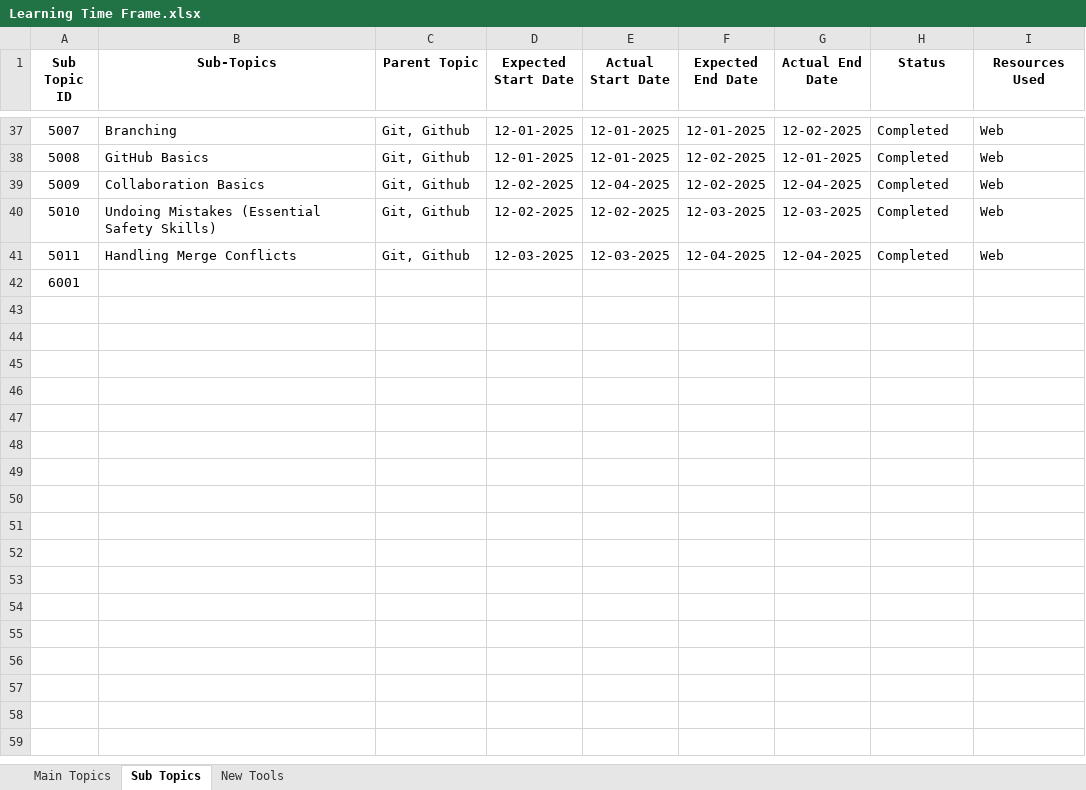
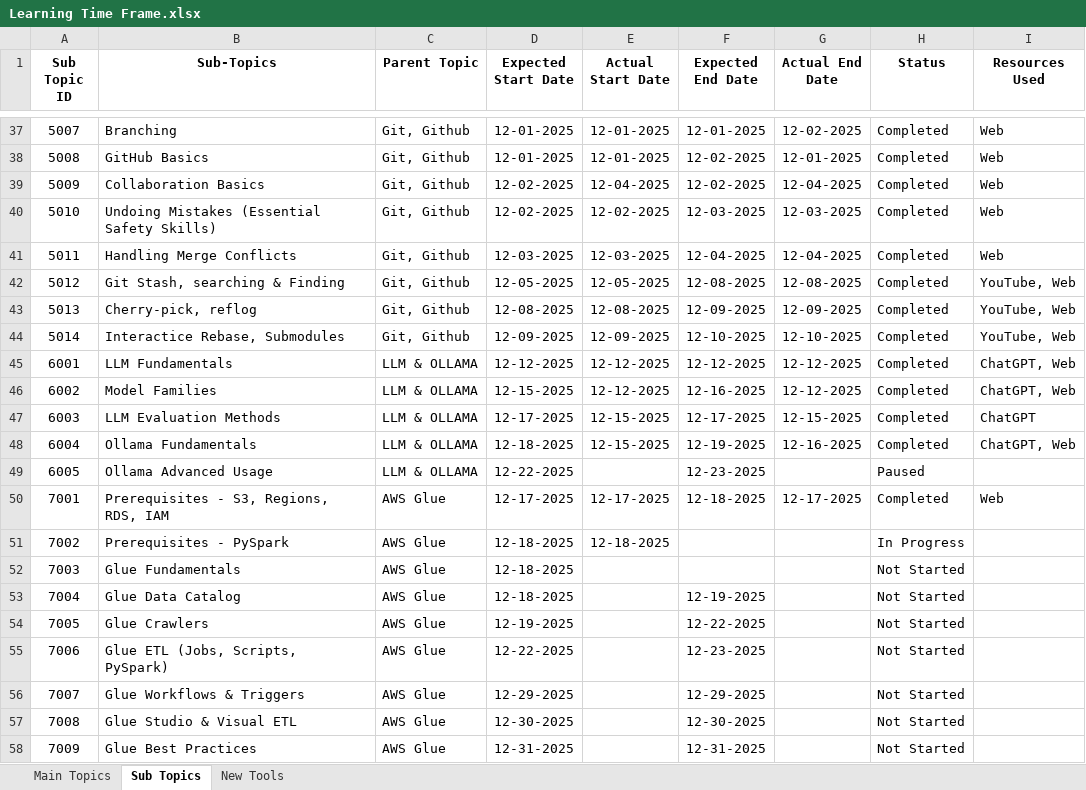
Before and after one commit to abhilash-techv/topics-covered, an Excel workbook: Learning Time Frame.xlsx, sheet Sub Topics, drawn as a sheet; only a part is shown, gaps mark what is left out; values as stored, in another font and other column widths than the file's, no borders; charts and pictures and table styles not drawn; addresses are those after the commit; the diff names each change by its address in the sheet, - before the commit and + after, or states it on an @@ line.

Commit message:
updated sheet dec 18, 2025

```diff
--- a/Learning Time Frame.xlsx (sheet Sub Topics)
+++ b/Learning Time Frame.xlsx (sheet Sub Topics)
+row 42: 5012 | Git Stash, searching & Finding | Git, Github | 12-05-2025 | 12-05-2025 | 12-08-2025 | 12-08-2025 | Completed | YouTube, Web
+row 43: 5013 | Cherry-pick, reflog | Git, Github | 12-08-2025 | 12-08-2025 | 12-09-2025 | 12-09-2025 | Completed | YouTube, Web
+row 44: 5014 | Interactice Rebase, Submodules | Git, Github | 12-09-2025 | 12-09-2025 | 12-10-2025 | 12-10-2025 | Completed | YouTube, Web
-B45 (Sub-Topics): (empty)
+B45 (Sub-Topics): LLM Fundamentals
-C45 (Parent Topic): (empty)
+C45 (Parent Topic): LLM & OLLAMA
-D45 (Expected Start Date): (empty)
+D45 (Expected Start Date): 12-12-2025
-E45 (Actual Start Date): (empty)
+E45 (Actual Start Date): 12-12-2025
-F45 (Expected End Date): (empty)
+F45 (Expected End Date): 12-12-2025
-G45 (Actual End Date): (empty)
+G45 (Actual End Date): 12-12-2025
-H45 (Status): (empty)
+H45 (Status): Completed
-I45 (Resources Used): (empty)
+I45 (Resources Used): ChatGPT, Web
+row 46: 6002 | Model Families | LLM & OLLAMA | 12-15-2025 | 12-12-2025 | 12-16-2025 | 12-12-2025 | Completed | ChatGPT, Web
+row 47: 6003 | LLM Evaluation Methods | LLM & OLLAMA | 12-17-2025 | 12-15-2025 | 12-17-2025 | 12-15-2025 | Completed | ChatGPT
+row 48: 6004 | Ollama Fundamentals | LLM & OLLAMA | 12-18-2025 | 12-15-2025 | 12-19-2025 | 12-16-2025 | Completed | ChatGPT, Web
+row 49: 6005 | Ollama Advanced Usage | LLM & OLLAMA | 12-22-2025 |  | 12-23-2025 |  | Paused
+row 50: 7001 | Prerequisites - S3, Regions, RDS, IAM | AWS Glue | 12-17-2025 | 12-17-2025 | 12-18-2025 | 12-17-2025 | Completed | Web
+row 51: 7002 | Prerequisites - PySpark | AWS Glue | 12-18-2025 | 12-18-2025 |  |  | In Progress
+row 52: 7003 | Glue Fundamentals | AWS Glue | 12-18-2025 |  |  |  | Not Started
+row 53: 7004 | Glue Data Catalog | AWS Glue | 12-18-2025 |  | 12-19-2025 |  | Not Started
+row 54: 7005 | Glue Crawlers | AWS Glue | 12-19-2025 |  | 12-22-2025 |  | Not Started
+row 55: 7006 | Glue ETL (Jobs, Scripts, PySpark) | AWS Glue | 12-22-2025 |  | 12-23-2025 |  | Not Started
+row 56: 7007 | Glue Workflows & Triggers | AWS Glue | 12-29-2025 |  | 12-29-2025 |  | Not Started
+row 57: 7008 | Glue Studio & Visual ETL | AWS Glue | 12-30-2025 |  | 12-30-2025 |  | Not Started
+row 58: 7009 | Glue Best Practices | AWS Glue | 12-31-2025 |  | 12-31-2025 |  | Not Started
```
Also changed, not shown: sheet Main Topics, sheet New Tools, 1 other file.
